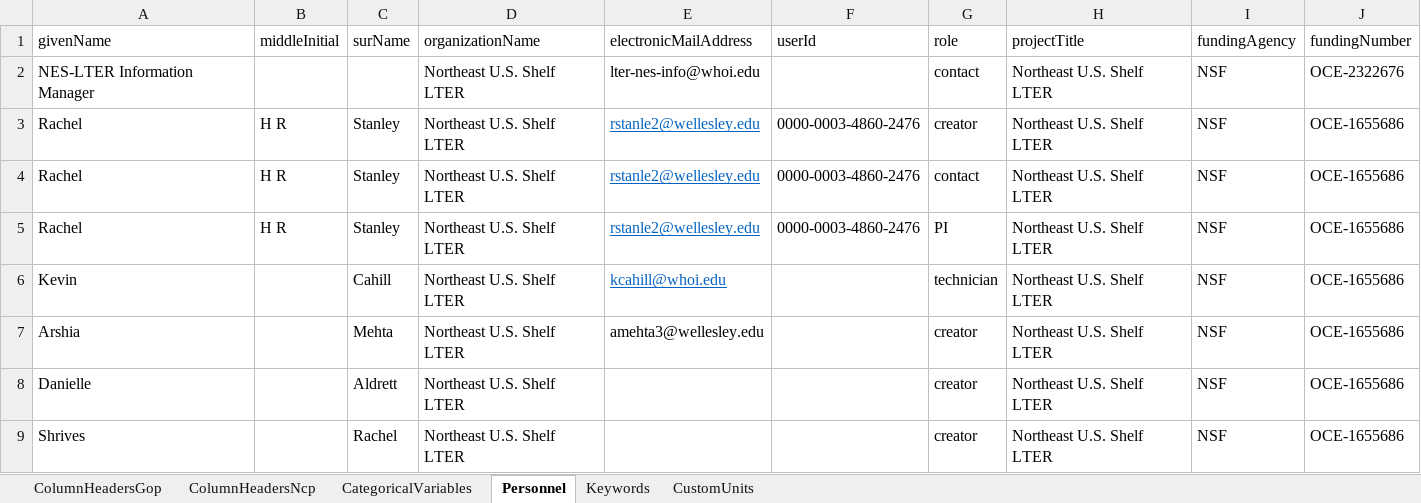
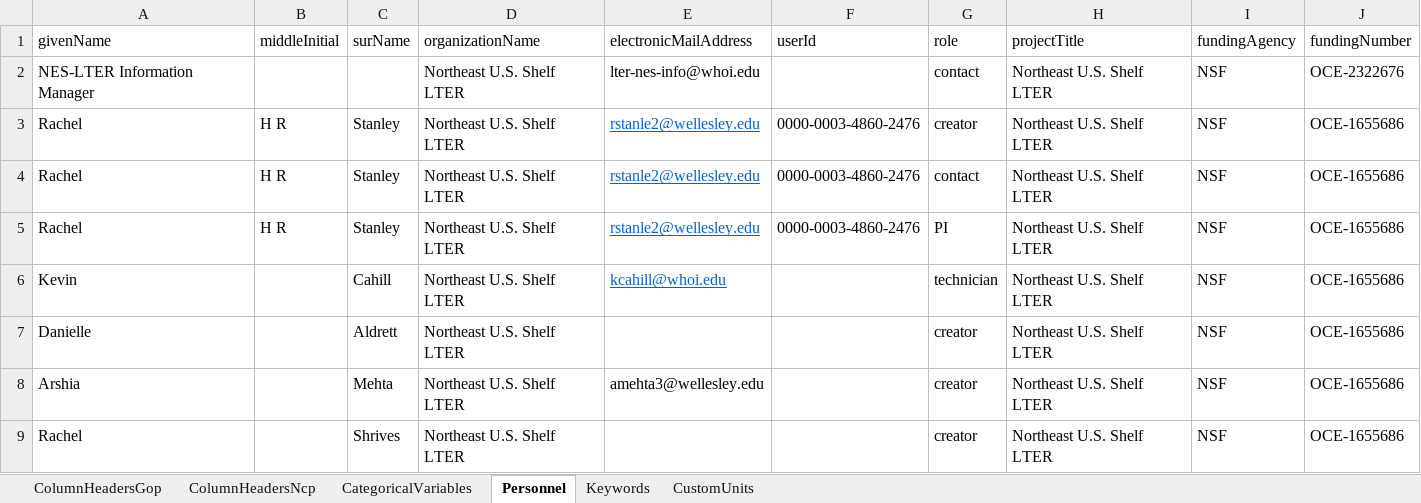
Before and after one commit to WHOIGit/nes-lter-eims-toi-ncp-gop, an Excel workbook: ncp-gop-transect-2019-pkg14/ncp-gop-transect-2019-info.xlsx, sheet Personnel, drawn as a sheet; values as stored, in another font and other column widths than the file's, no borders; removed rows and columns are numbered as before the commit, all else as after; the diff names each change by its address in the sheet, - before the commit and + after, or states it on an @@ line.

Commit message:
update project node, allow for new ncp columns

```diff
--- a/ncp-gop-transect-2019-pkg14/ncp-gop-transect-2019-info.xlsx (sheet Personnel)
+++ b/ncp-gop-transect-2019-pkg14/ncp-gop-transect-2019-info.xlsx (sheet Personnel)
+row 7: Danielle |  | Aldrett | Northeast U.S. Shelf LTER |  |  | creator | Northeast U.S. Shelf LTER | NSF | OCE-1655686
-A9 (givenName): Danielle
+A9 (givenName): Rachel
-C9 (surName): Aldrett
+C9 (surName): Shrives
-row 9: Shrives |  | Rachel | Northeast U.S. Shelf LTER |  |  | creator | Northeast U.S. Shelf LTER | NSF | OCE-1655686
```
Also changed, not shown: 7 other files.
